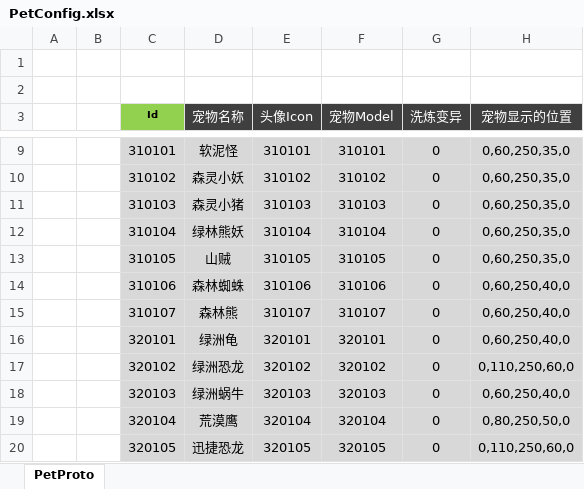
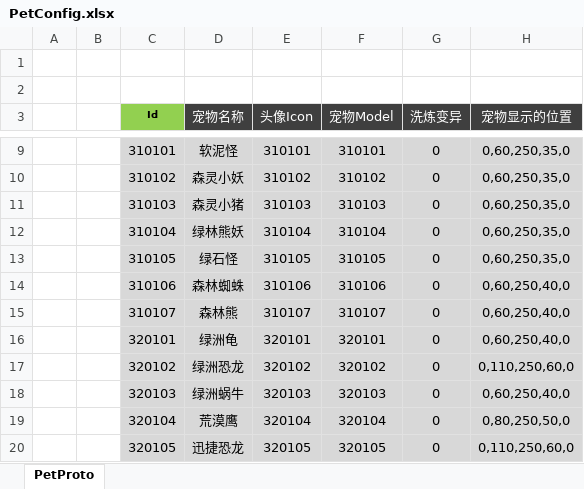
Before and after one commit to csyinghuochong/mengjing, an Excel workbook: Unity/Assets/Config/Excel/PetConfig.xlsx, sheet PetProto, drawn as a sheet; only a part is shown, gaps mark what is left out; values as stored, in another font and other column widths than the file's, no borders; the diff names each change by its address in the sheet, - before the commit and + after, or states it on an @@ line.

```diff
--- a/Unity/Assets/Config/Excel/PetConfig.xlsx (sheet PetProto)
+++ b/Unity/Assets/Config/Excel/PetConfig.xlsx (sheet PetProto)
-D13 (宠物名称): 山贼
+D13 (宠物名称): 绿石怪
```
Also changed, not shown: Unity/Assets/Config/Excel/ChengJiuConfig.xlsx, Unity/Assets/Config/Excel/ItemConfig.xlsx, 45 other files.
